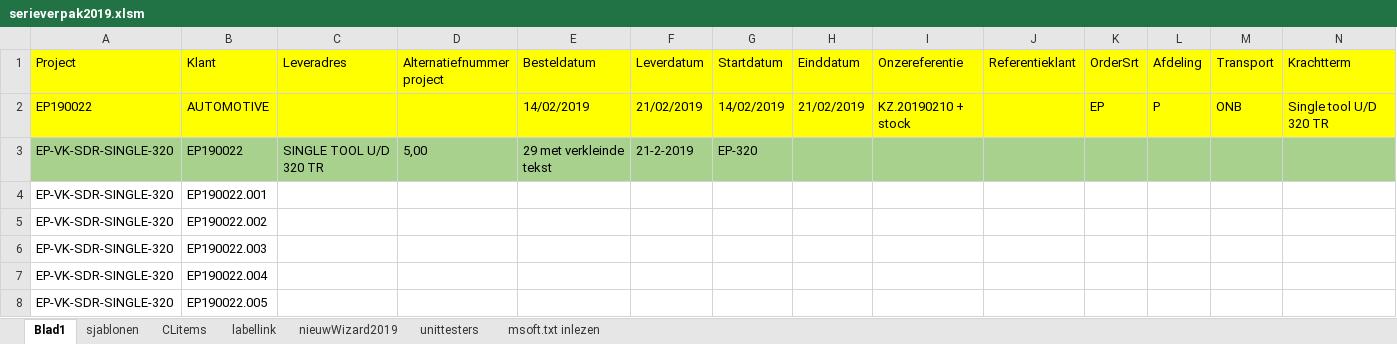
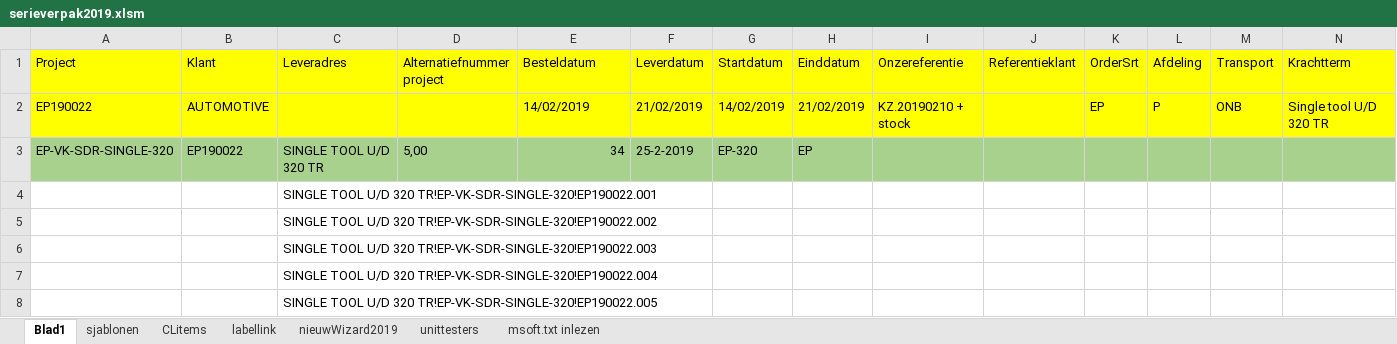
Before and after one commit to v12345vtm/template2018, an Excel workbook: macros/serieverpak2019.xlsm, sheet Blad1, drawn as a sheet; only a part is shown; values as stored, in another font and other column widths than the file's, no borders; charts and pictures not drawn; removed rows and columns are numbered as before the commit, all else as after; rows hold the shown columns only; the diff names each change by its address in the sheet, - before the commit and + after, or states it on an @@ line.

```diff
--- a/macros/serieverpak2019.xlsm (sheet Blad1)
+++ b/macros/serieverpak2019.xlsm (sheet Blad1)
-E3 (Besteldatum): 29 met verkleinde tekst
+E3 (Besteldatum): 34
-F3 (Leverdatum): 21-2-2019
+F3 (Leverdatum): 25-2-2019
-H3 (Einddatum): (empty)
+H3 (Einddatum): EP
-row 4: EP-VK-SDR-SINGLE-320 | EP190022.001
-row 5: EP-VK-SDR-SINGLE-320 | EP190022.002
-row 6: EP-VK-SDR-SINGLE-320 | EP190022.003
-row 7: EP-VK-SDR-SINGLE-320 | EP190022.004
-row 8: EP-VK-SDR-SINGLE-320 | EP190022.005
+row 4:  |  | SINGLE TOOL U/D 320 TR!EP-VK-SDR-SINGLE-320!EP190022.001
+row 5:  |  | SINGLE TOOL U/D 320 TR!EP-VK-SDR-SINGLE-320!EP190022.002
+row 6:  |  | SINGLE TOOL U/D 320 TR!EP-VK-SDR-SINGLE-320!EP190022.003
+row 7:  |  | SINGLE TOOL U/D 320 TR!EP-VK-SDR-SINGLE-320!EP190022.004
+row 8:  |  | SINGLE TOOL U/D 320 TR!EP-VK-SDR-SINGLE-320!EP190022.005
```
Also changed, not shown: sheet sjablonen, sheet labellink, charts or pictures, macros/bestekgenerator.xlsm, macros/kzb.xlsm, 1 other file.
